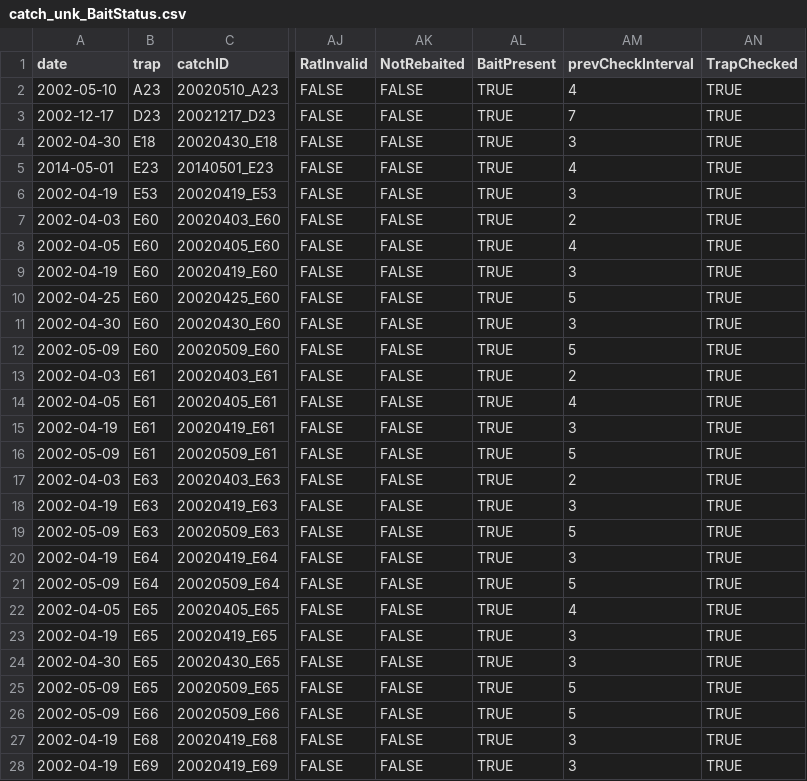
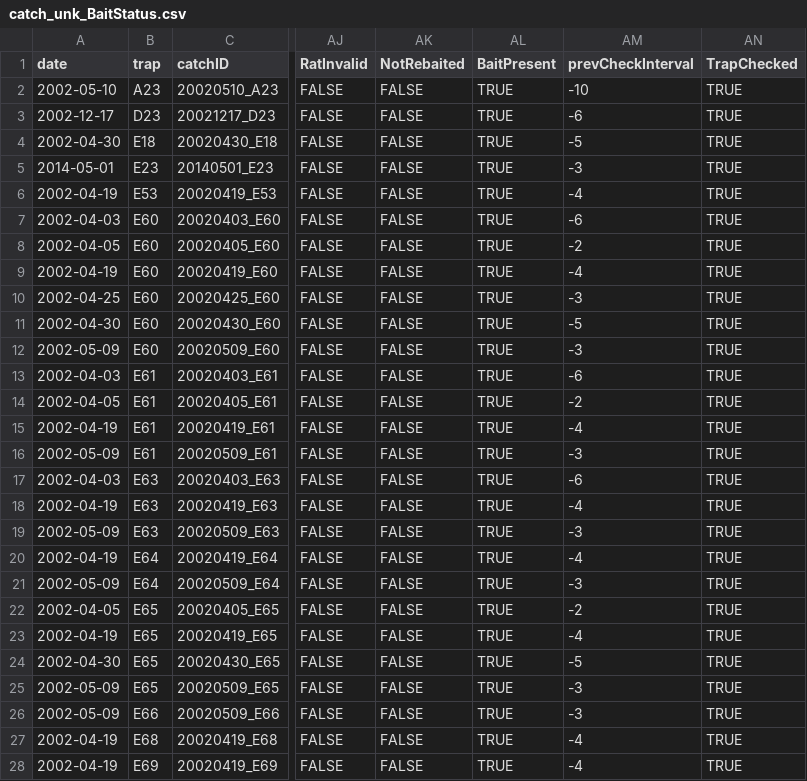
Before and after one commit to mczapanskiy-usgs/WERC-SC, a CSV file: HALE/catch_unk_BaitStatus.csv, drawn as a sheet; only a part is shown, gaps mark what is left out; the diff covers the shown part only; the diff names each change by its address in the sheet, - before the commit and + after, or states it on an @@ line.

Commit message:
updated eck6, reran data through eck11
prevCheck analysis in eck6 was wrong, corrected that and updated
analysis since eck6

```diff
--- a/HALE/catch_unk_BaitStatus.csv
+++ b/HALE/catch_unk_BaitStatus.csv
-AM2 (prevCheckInterval): 4
+AM2 (prevCheckInterval): -10
-AM3 (prevCheckInterval): 7
+AM3 (prevCheckInterval): -6
-AM4 (prevCheckInterval): 3
+AM4 (prevCheckInterval): -5
-AM5 (prevCheckInterval): 4
+AM5 (prevCheckInterval): -3
-AM6 (prevCheckInterval): 3
+AM6 (prevCheckInterval): -4
-AM7 (prevCheckInterval): 2
+AM7 (prevCheckInterval): -6
-AM8 (prevCheckInterval): 4
+AM8 (prevCheckInterval): -2
-AM9 (prevCheckInterval): 3
+AM9 (prevCheckInterval): -4
-AM10 (prevCheckInterval): 5
+AM10 (prevCheckInterval): -3
-AM11 (prevCheckInterval): 3
+AM11 (prevCheckInterval): -5
-AM12 (prevCheckInterval): 5
+AM12 (prevCheckInterval): -3
-AM13 (prevCheckInterval): 2
+AM13 (prevCheckInterval): -6
-AM14 (prevCheckInterval): 4
+AM14 (prevCheckInterval): -2
-AM15 (prevCheckInterval): 3
+AM15 (prevCheckInterval): -4
-AM16 (prevCheckInterval): 5
+AM16 (prevCheckInterval): -3
-AM17 (prevCheckInterval): 2
+AM17 (prevCheckInterval): -6
-AM18 (prevCheckInterval): 3
+AM18 (prevCheckInterval): -4
-AM19 (prevCheckInterval): 5
+AM19 (prevCheckInterval): -3
-AM20 (prevCheckInterval): 3
+AM20 (prevCheckInterval): -4
-AM21 (prevCheckInterval): 5
+AM21 (prevCheckInterval): -3
-AM22 (prevCheckInterval): 4
+AM22 (prevCheckInterval): -2
-AM23 (prevCheckInterval): 3
+AM23 (prevCheckInterval): -4
-AM24 (prevCheckInterval): 3
+AM24 (prevCheckInterval): -5
-AM25:AM26 (prevCheckInterval): 5
+AM25:AM26 (prevCheckInterval): -3
-AM27:AM28 (prevCheckInterval): 3
+AM27:AM28 (prevCheckInterval): -4
```
Also changed, not shown: 28 edited cells elsewhere in this file, 3 other files.
